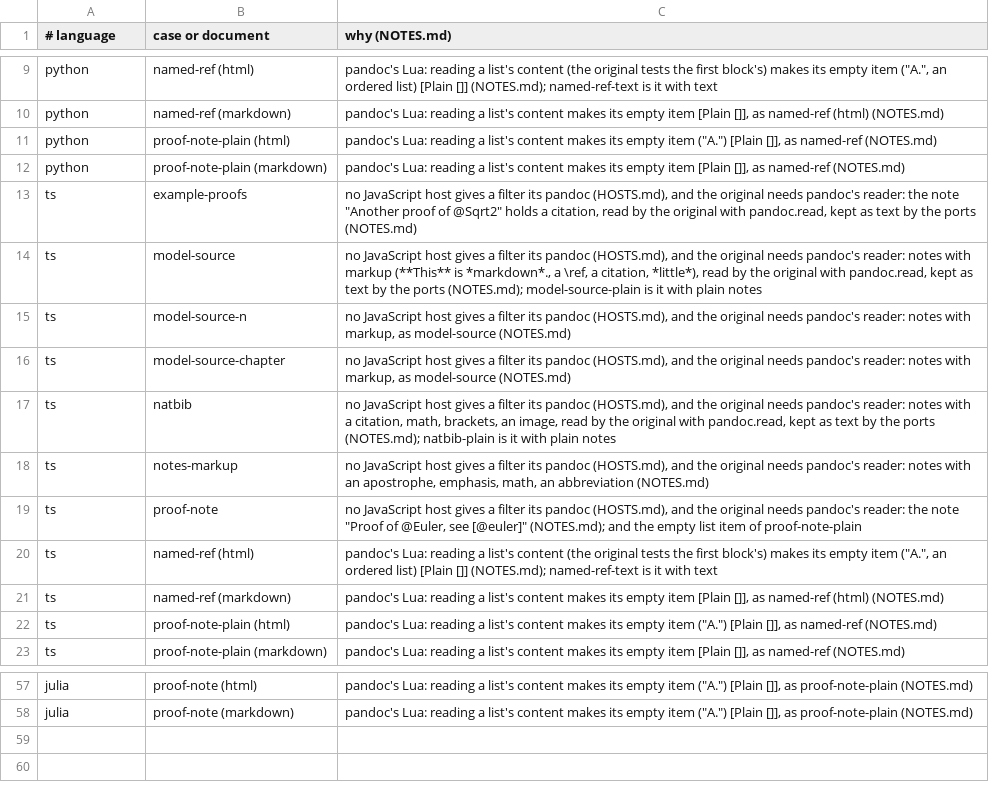
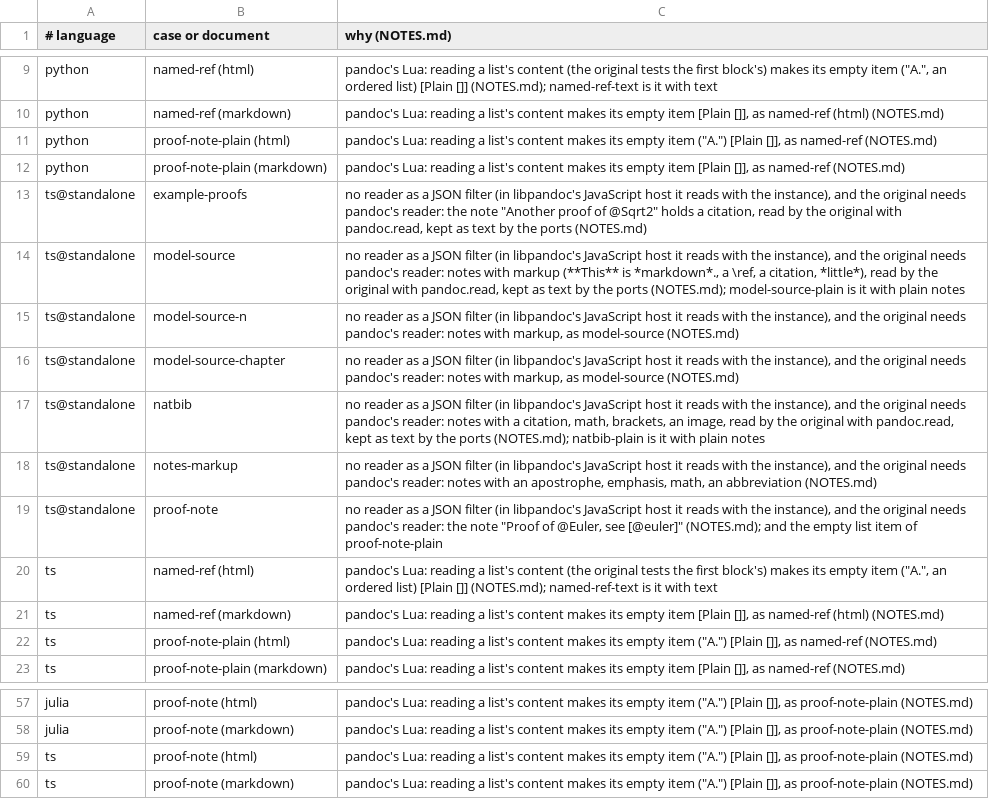
Before and after one commit to ickc/panir-filters, a TSV file: amsthm/known.tsv, drawn as a sheet; only a part is shown, gaps mark what is left out.

Commit message:
known.tsv: the rows that no longer differ dropped (H4's tabs in every host, H7's includes in Node, H2's notes and reader options in the TypeScript port; amsthm's TypeScript rows without a reader standalone only); HOSTS.md: each gap's state since libpandoc 1.13 and panir 0.2, the runs' counts; RESULTS.md: the same

```diff
--- a/amsthm/known.tsv
+++ b/amsthm/known.tsv
@@ -12,9 +12,9 @@ python	proof-note-plain (html)	pandoc's Lua: reading a list's content makes its
 python	proof-note-plain (markdown)	pandoc's Lua: reading a list's content makes its empty item [Plain []], as named-ref (NOTES.md)
-ts	example-proofs	no JavaScript host gives a filter its pandoc (HOSTS.md), and the original needs pandoc's reader: the note "Another proof of @Sqrt2" holds a citation, read by the original with pandoc.read, kept as text by the ports (NOTES.md)
-ts	model-source	no JavaScript host gives a filter its pandoc (HOSTS.md), and the original needs pandoc's reader: notes with markup (**This** is *markdown*., a \ref, a citation, *little*), read by the original with pandoc.read, kept as text by the ports (NOTES.md); model-source-plain is it with plain notes
-ts	model-source-n	no JavaScript host gives a filter its pandoc (HOSTS.md), and the original needs pandoc's reader: notes with markup, as model-source (NOTES.md)
-ts	model-source-chapter	no JavaScript host gives a filter its pandoc (HOSTS.md), and the original needs pandoc's reader: notes with markup, as model-source (NOTES.md)
-ts	natbib	no JavaScript host gives a filter its pandoc (HOSTS.md), and the original needs pandoc's reader: notes with a citation, math, brackets, an image, read by the original with pandoc.read, kept as text by the ports (NOTES.md); natbib-plain is it with plain notes
-ts	notes-markup	no JavaScript host gives a filter its pandoc (HOSTS.md), and the original needs pandoc's reader: notes with an apostrophe, emphasis, math, an abbreviation (NOTES.md)
-ts	proof-note	no JavaScript host gives a filter its pandoc (HOSTS.md), and the original needs pandoc's reader: the note "Proof of @Euler, see [@euler]" (NOTES.md); and the empty list item of proof-note-plain
+ts@standalone	example-proofs	no reader as a JSON filter (in libpandoc's JavaScript host it reads with the instance), and the original needs pandoc's reader: the note "Another proof of @Sqrt2" holds a citation, read by the original with pandoc.read, kept as text by the ports (NOTES.md)
+ts@standalone	model-source	no reader as a JSON filter (in libpandoc's JavaScript host it reads with the instance), and the original needs pandoc's reader: notes with markup (**This** is *markdown*., a \ref, a citation, *little*), read by the original with pandoc.read, kept as text by the ports (NOTES.md); model-source-plain is it with plain notes
+ts@standalone	model-source-n	no reader as a JSON filter (in libpandoc's JavaScript host it reads with the instance), and the original needs pandoc's reader: notes with markup, as model-source (NOTES.md)
+ts@standalone	model-source-chapter	no reader as a JSON filter (in libpandoc's JavaScript host it reads with the instance), and the original needs pandoc's reader: notes with markup, as model-source (NOTES.md)
+ts@standalone	natbib	no reader as a JSON filter (in libpandoc's JavaScript host it reads with the instance), and the original needs pandoc's reader: notes with a citation, math, brackets, an image, read by the original with pandoc.read, kept as text by the ports (NOTES.md); natbib-plain is it with plain notes
+ts@standalone	notes-markup	no reader as a JSON filter (in libpandoc's JavaScript host it reads with the instance), and the original needs pandoc's reader: notes with an apostrophe, emphasis, math, an abbreviation (NOTES.md)
+ts@standalone	proof-note	no reader as a JSON filter (in libpandoc's JavaScript host it reads with the instance), and the original needs pandoc's reader: the note "Proof of @Euler, see [@euler]" (NOTES.md); and the empty list item of proof-note-plain
 ts	named-ref (html)	pandoc's Lua: reading a list's content (the original tests the first block's) makes its empty item ("A.", an ordered list) [Plain []] (NOTES.md); named-ref-text is it with text
@@ -58 +58,3 @@ julia	proof-note (html)	pandoc's Lua: reading a list's content makes its empty i
 julia	proof-note (markdown)	pandoc's Lua: reading a list's content makes its empty item ("A.") [Plain []], as proof-note-plain (NOTES.md)
+ts	proof-note (html)	pandoc's Lua: reading a list's content makes its empty item ("A.") [Plain []], as proof-note-plain (NOTES.md)
+ts	proof-note (markdown)	pandoc's Lua: reading a list's content makes its empty item ("A.") [Plain []], as proof-note-plain (NOTES.md)
```
Also changed, not shown: include-code-files/known.tsv, include-files/known.tsv, 2 other files.
